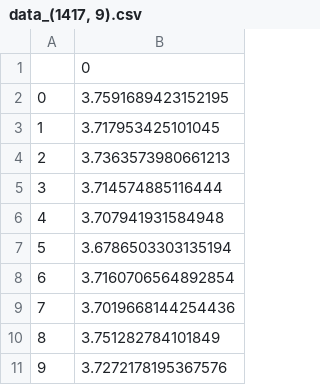
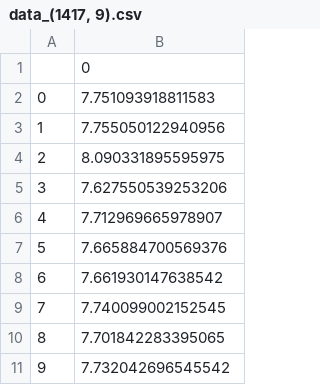
Before and after one commit to jesperlandmer/METRo-SSE-Predictor, a CSV file: results/rnn/data_(1417, 9).csv, drawn as a sheet.

```diff
--- a/results/rnn/data_(1417, 9).csv
+++ b/results/rnn/data_(1417, 9).csv
@@ -1,11 +1,11 @@
 ,0
-0,3.7591689423152195
-1,3.717953425101045
-2,3.7363573980661213
-3,3.714574885116444
-4,3.707941931584948
-5,3.6786503303135194
-6,3.7160706564892854
-7,3.7019668144254436
-8,3.751282784101849
-9,3.7272178195367576
+0,7.751093918811583
+1,7.755050122940956
+2,8.090331895595975
+3,7.627550539253206
+4,7.712969665978907
+5,7.665884700569376
+6,7.661930147638542
+7,7.740099002152545
+8,7.701842283395065
+9,7.732042696545542
```
Also changed, not shown: results/rnn/data_(1417, 5).csv, results/rnn/data_(1419, 5).csv, 15 other files.
